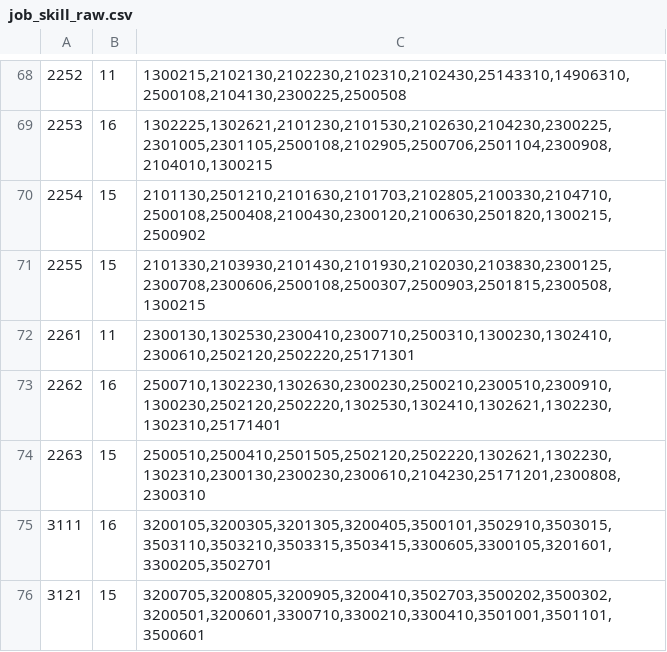
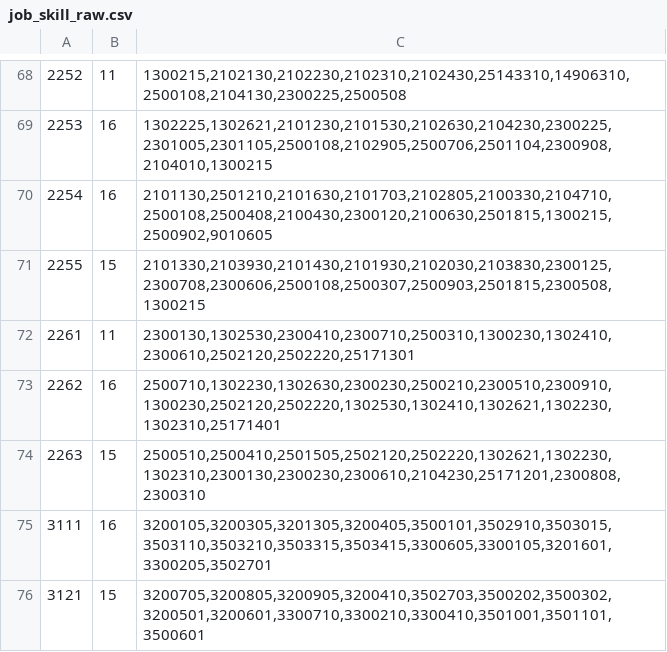
Before and after one commit to Two-In-A-Million/Luna-CLC, a CSV file: script/CSV/job_skill_raw.csv, drawn as a sheet; only a part is shown, gaps mark what is left out; the diff covers the shown part only.

```diff
--- a/script/CSV/job_skill_raw.csv
+++ b/script/CSV/job_skill_raw.csv
@@ -69,3 +69,3 @@
 2253,16,"1302225,1302621,2101230,2101530,2102630,2104230,2300225,2301005,2301105,2500108,2102905,2500706,2501104,2300908,2104010,1300215"
-2254,15,"2101130,2501210,2101630,2101703,2102805,2100330,2104710,2500108,2500408,2100430,2300120,2100630,2501820,1300215,2500902"
+2254,16,"2101130,2501210,2101630,2101703,2102805,2100330,2104710,2500108,2500408,2100430,2300120,2100630,2501815,1300215,2500902,9010605"
 2255,15,"2101330,2103930,2101430,2101930,2102030,2103830,2300125,2300708,2300606,2500108,2500307,2500903,2501815,2300508,1300215"
```
Also changed, not shown: 16 edited cells elsewhere in this file, 1 other file.
